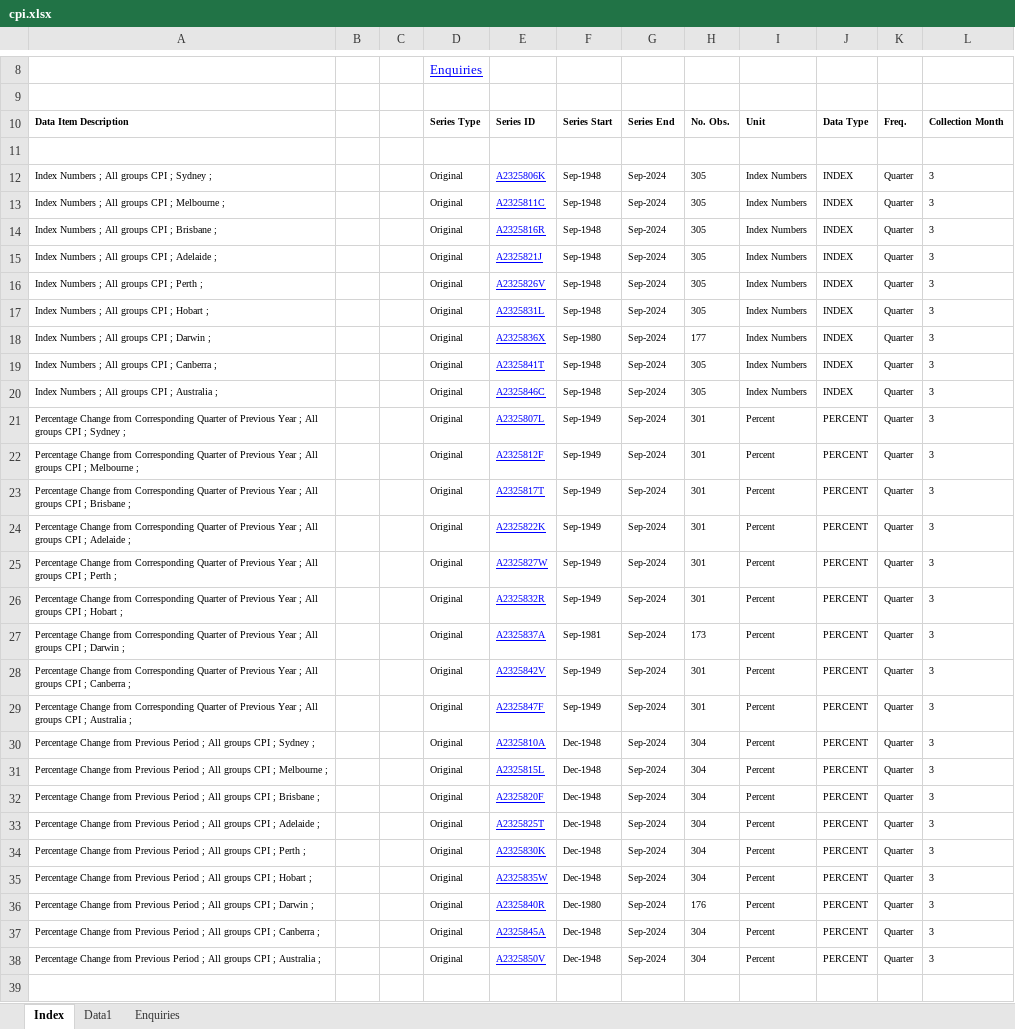
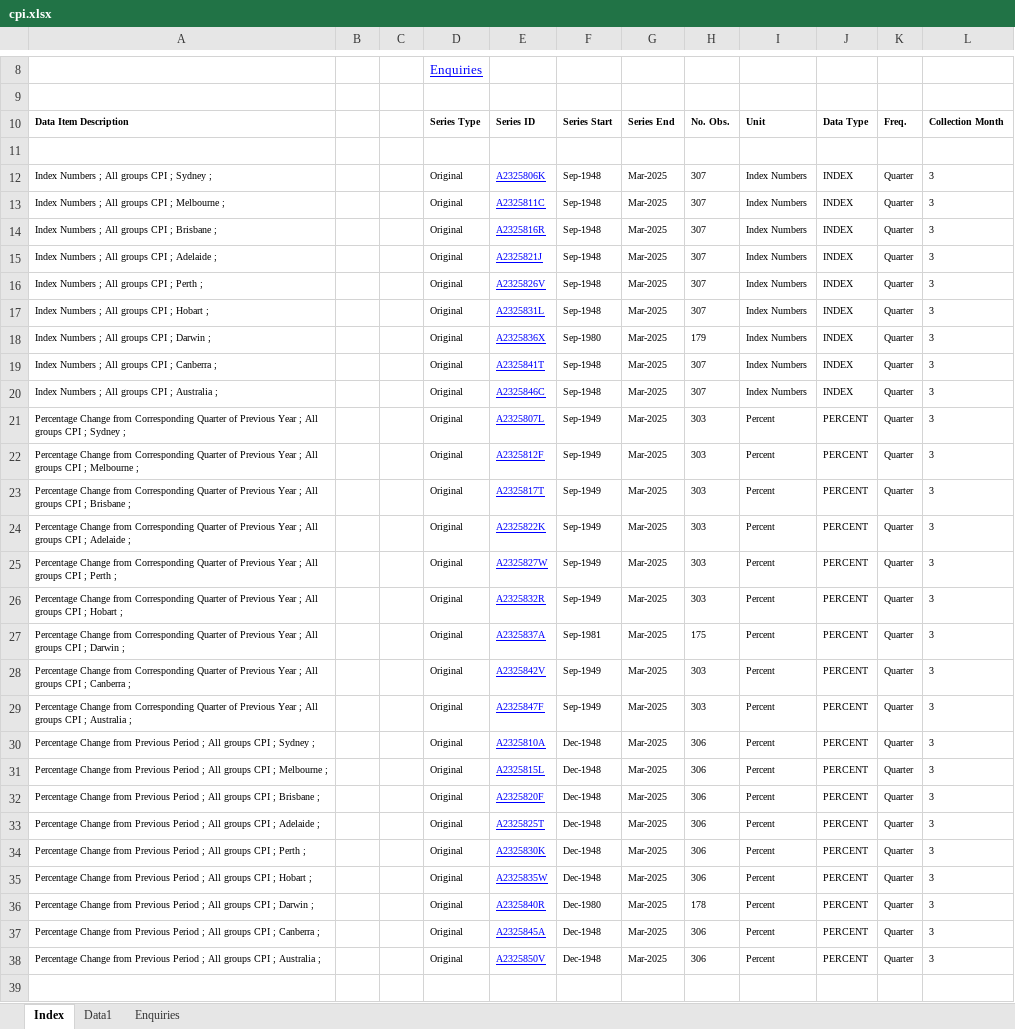
Before and after one commit to jazon7/share-market-history, an Excel workbook: data/cpi.xlsx, sheet Index, drawn as a sheet; only a part is shown, gaps mark what is left out; values as stored, in another font and other column widths than the file's, no borders; charts and pictures not drawn; the diff covers the shown part only; the diff names each change by its address in the sheet, - before the commit and + after, or states it on an @@ line.

```diff
--- a/data/cpi.xlsx (sheet Index)
+++ b/data/cpi.xlsx (sheet Index)
-G12:G38: Sep-2024
+G12:G38: Mar-2025
-H12:H17: 305
+H12:H17: 307
-H18: 177
+H18: 179
-H19:H20: 305
+H19:H20: 307
-H21:H26: 301
+H21:H26: 303
-H27: 173
+H27: 175
-H28:H29: 301
+H28:H29: 303
-H30:H35: 304
+H30:H35: 306
-H36: 176
+H36: 178
-H37:H38: 304
+H37:H38: 306
```
Also changed, not shown: 1 edited cell elsewhere in this sheet, sheet Data1, 11 other files.
